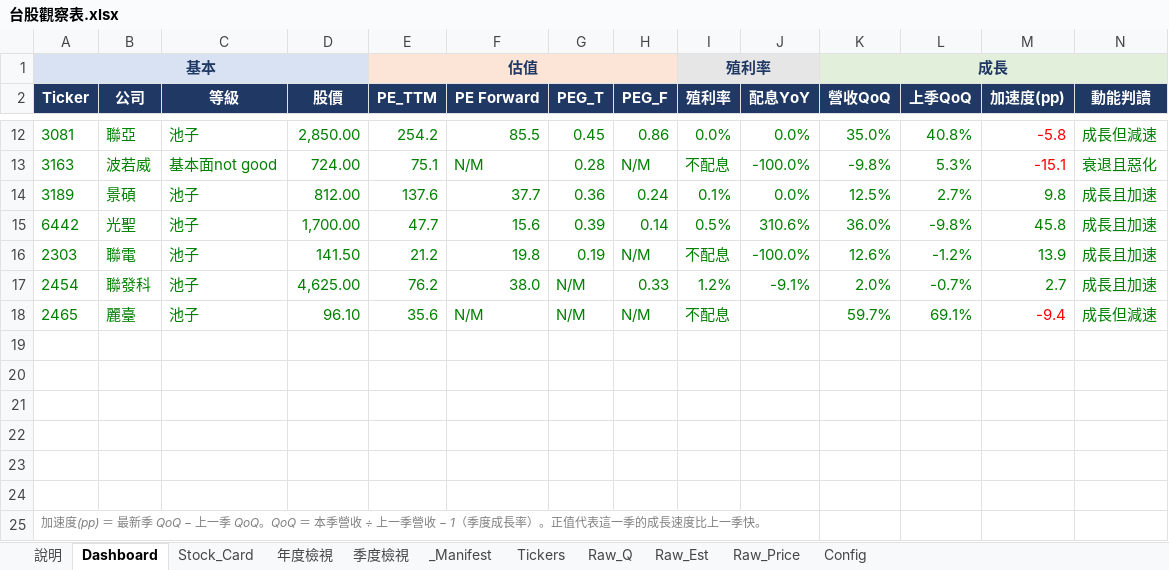
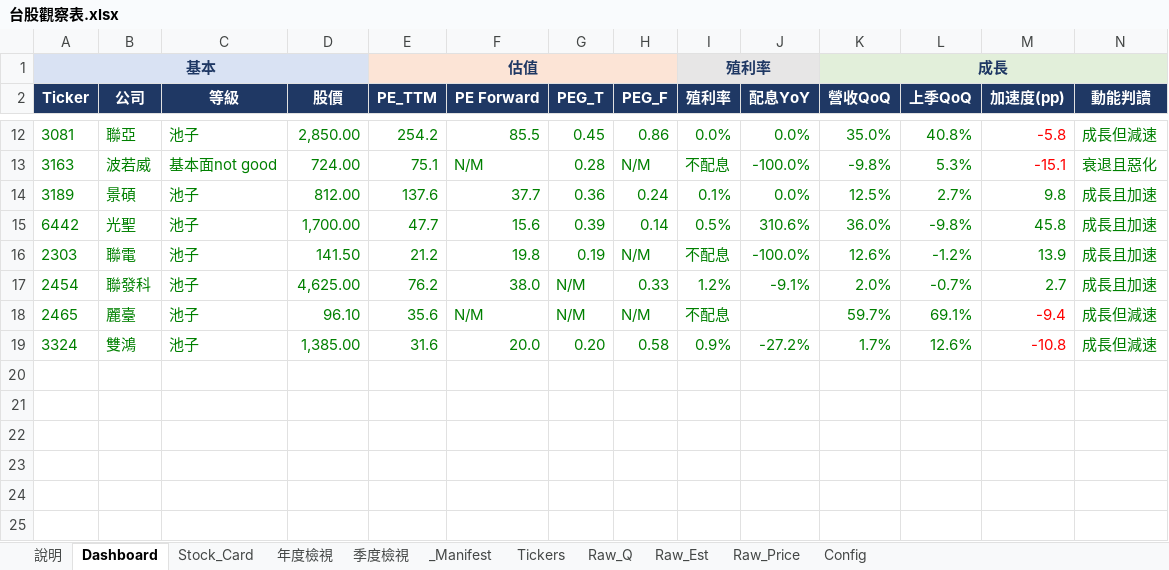
Before and after one commit to Kira11-ja/TWstocktrack, an Excel workbook: 台股觀察表.xlsx, sheet Dashboard, drawn as a sheet; only a part is shown, gaps mark what is left out; the shorter side is filled out with more unchanged rows; values as stored, in another font and other column widths than the file's, no borders; charts and pictures and conditional formats not drawn; rows hold the shown columns only; the diff names each change by its address in the sheet, - before the commit and + after, or states it on an @@ line.

```diff
--- a/台股觀察表.xlsx (sheet Dashboard)
+++ b/台股觀察表.xlsx (sheet Dashboard)
+row 19: 3324 | 雙鴻 | 池子 | 1,385.00 | 31.6 | 20.0 | 0.20 | 0.58 | 0.9% | -27.2% | 1.7% | 12.6% | -10.8 | 成長但減速
```
Also changed, not shown: sheet Raw_Q, sheet _Manifest, sheet Tickers, sheet Raw_Est, sheet Raw_Price, 10 other files.
